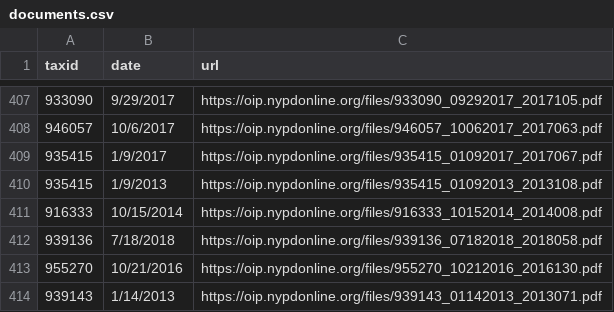
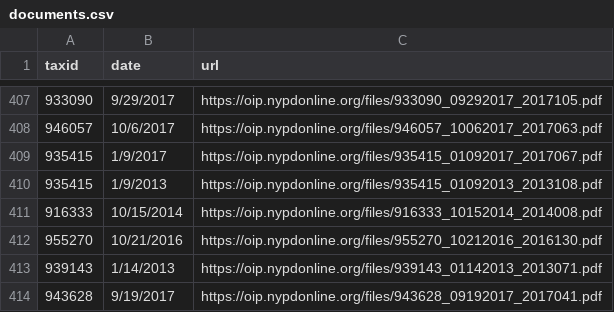
Before and after one commit to ryanwatkins/nypd-officer-profiles, a CSV file: documents.csv, drawn as a sheet; only a part is shown, gaps mark what is left out; the shorter side is filled out with more unchanged rows.

```diff
--- a/documents.csv
+++ b/documents.csv
@@ -411,3 +411,2 @@ taxid,date,url
 916333,10/15/2014,https://oip.nypdonline.org/files/916333_10152014_2014008.pdf
-939136,7/18/2018,https://oip.nypdonline.org/files/939136_07182018_2018058.pdf
 955270,10/21/2016,https://oip.nypdonline.org/files/955270_10212016_2016130.pdf
```
Also changed, not shown: discipline.csv, 28 other files.
